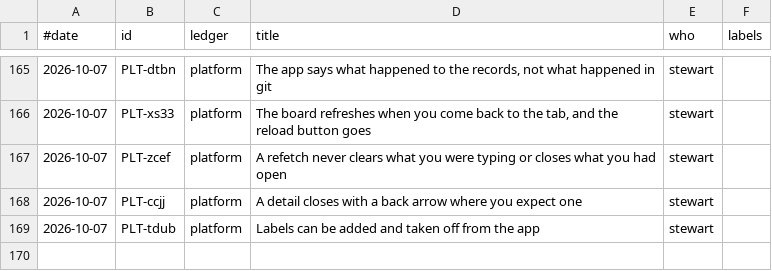
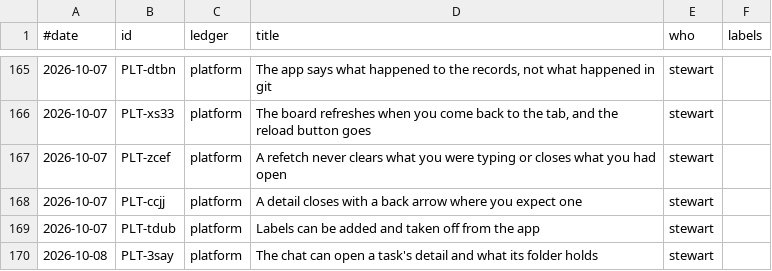
Before and after one commit to stewartmegaw/llmeep, a TSV file: llmeep/tasks/_tooling/history.tsv, drawn as a sheet; only a part is shown, gaps mark what is left out; the diff names each change by its address in the sheet, - before the commit and + after, or states it on an @@ line.

```diff
--- a/llmeep/tasks/_tooling/history.tsv
+++ b/llmeep/tasks/_tooling/history.tsv
+row 170: 2026-10-08 | PLT-3say | platform | The chat can open a task's detail and what its folder holds | stewart
```
Also changed, not shown: 3 other files.
